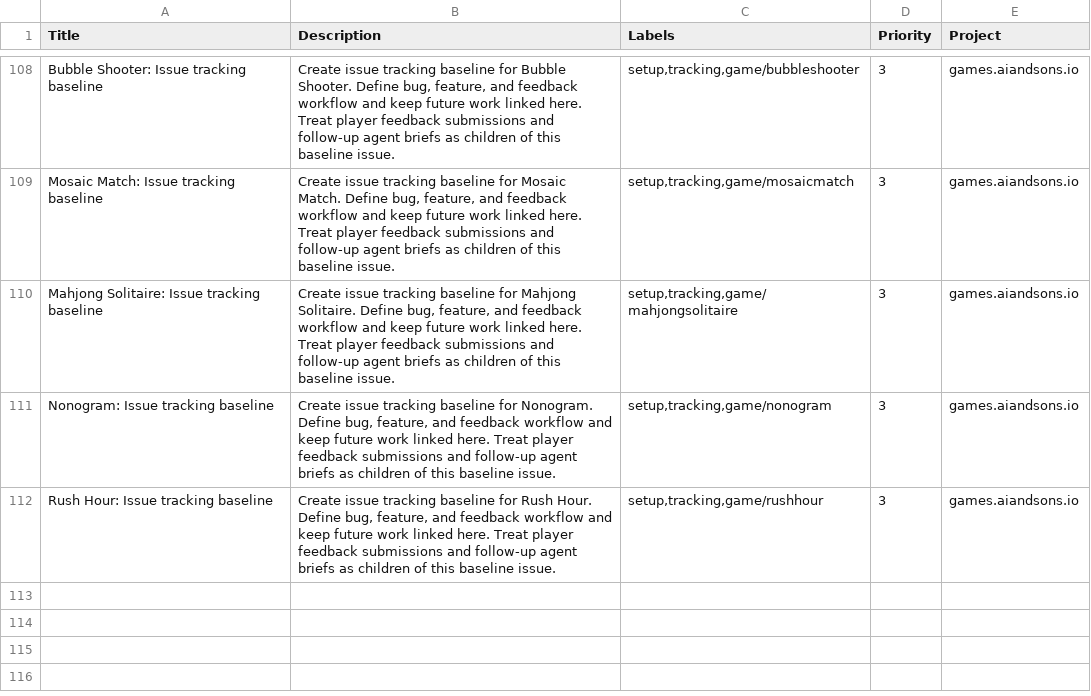
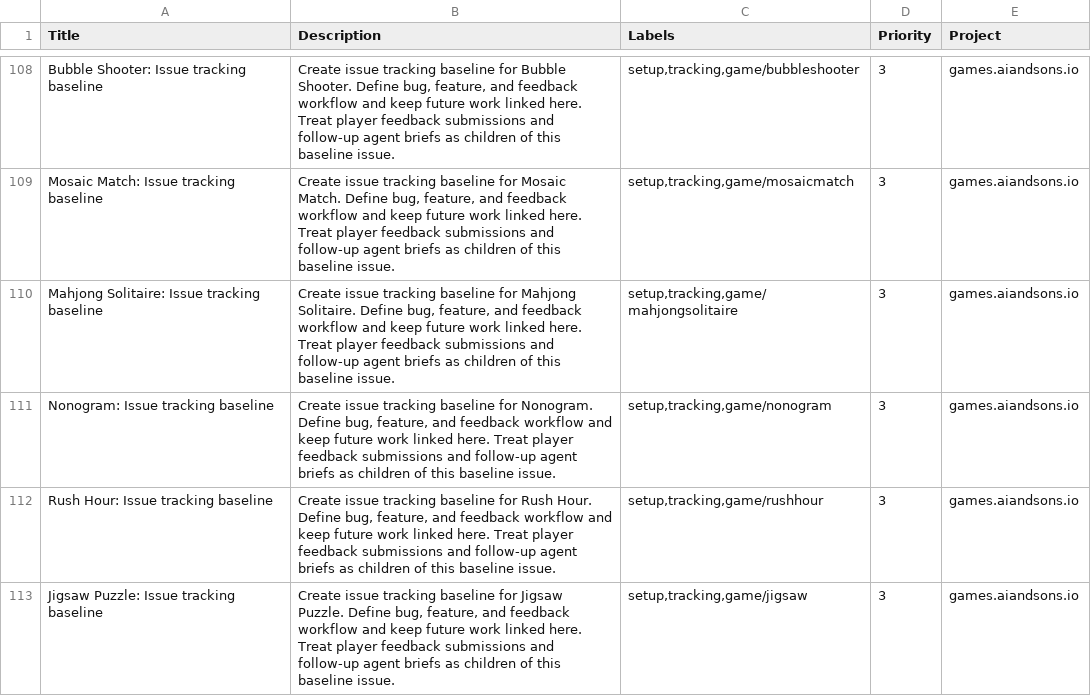
Before and after one commit to LEnc95/games.aiandsons.io, a CSV file: linear/game-issues.csv, drawn as a sheet; only a part is shown, gaps mark what is left out.

Commit message:
Add jigsaw puzzle and update nightly sprint board

```diff
--- a/linear/game-issues.csv
+++ b/linear/game-issues.csv
@@ -112 +112,2 @@ Nonogram: Issue tracking baseline,"Create issue tracking baseline for Nonogram.
 Rush Hour: Issue tracking baseline,"Create issue tracking baseline for Rush Hour. Define bug, feature, and feedback workflow and keep future work linked here. Treat player feedback submissions and follow-up agent briefs as children of this baseline issue.","setup,tracking,game/rushhour",3,games.aiandsons.io
+Jigsaw Puzzle: Issue tracking baseline,"Create issue tracking baseline for Jigsaw Puzzle. Define bug, feature, and feedback workflow and keep future work linked here. Treat player feedback submissions and follow-up agent briefs as children of this baseline issue.","setup,tracking,game/jigsaw",3,games.aiandsons.io
```
Also changed, not shown: 7 other files.
